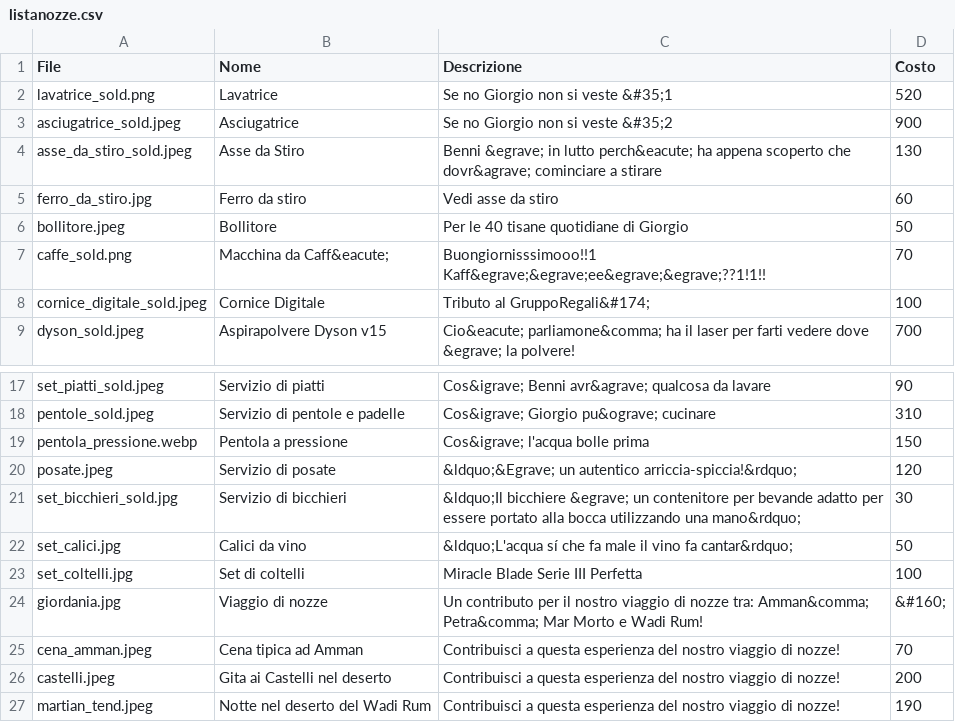
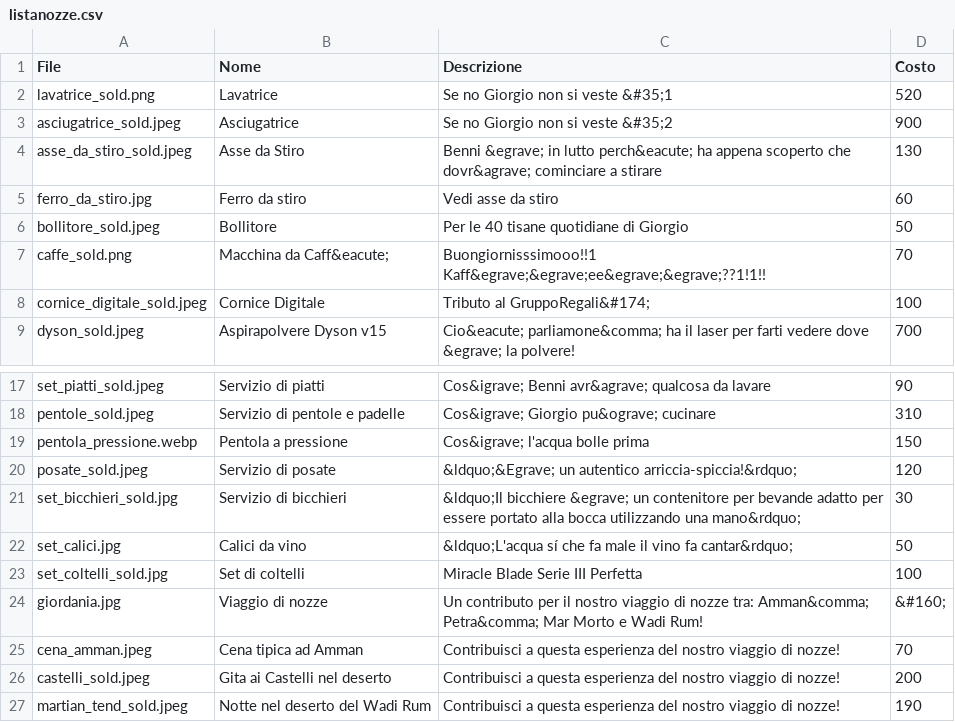
Before and after one commit to alfiogn/Flask-Wedding, a CSV file: static/images/listanozze/listanozze.csv, drawn as a sheet; only a part is shown, gaps mark what is left out.

```diff
--- a/static/images/listanozze/listanozze.csv
+++ b/static/images/listanozze/listanozze.csv
@@ -5,3 +5,3 @@ asse_da_stiro_sold.jpeg,Asse da Stiro,Benni &egrave; in lutto perch&eacute; ha a
 ferro_da_stiro.jpg,Ferro da stiro,Vedi asse da stiro,60
-bollitore.jpeg,Bollitore,Per le 40 tisane quotidiane di Giorgio,50
+bollitore_sold.jpeg,Bollitore,Per le 40 tisane quotidiane di Giorgio,50
 caffe_sold.png,Macchina da Caff&eacute;,Buongiornisssimooo!!1 Kaff&egrave;&egrave;ee&egrave;&egrave;??1!1!!,70
@@ -19,9 +19,9 @@ pentole_sold.jpeg,Servizio di pentole e padelle,Cos&igrave; Giorgio pu&ograve; c
 pentola_pressione.webp,Pentola a pressione,Cos&igrave; l'acqua bolle prima,150
-posate.jpeg,Servizio di posate,&ldquo;&Egrave; un autentico arriccia-spiccia!&rdquo;,120
+posate_sold.jpeg,Servizio di posate,&ldquo;&Egrave; un autentico arriccia-spiccia!&rdquo;,120
 set_bicchieri_sold.jpg,Servizio di bicchieri,&ldquo;Il bicchiere &egrave; un contenitore per bevande adatto per essere portato alla bocca utilizzando una mano&rdquo;,30
 set_calici.jpg,Calici da vino,&ldquo;L'acqua sí che fa male il vino fa cantar&rdquo;,50
-set_coltelli.jpg,Set di coltelli,Miracle Blade Serie III Perfetta,100
+set_coltelli_sold.jpg,Set di coltelli,Miracle Blade Serie III Perfetta,100
 giordania.jpg,Viaggio di nozze,Un contributo per il nostro viaggio di nozze tra: Amman&comma; Petra&comma; Mar Morto e Wadi Rum!,&#160;
 cena_amman.jpeg,Cena tipica ad Amman,Contribuisci a questa esperienza del nostro viaggio di nozze!,70
-castelli.jpeg,Gita ai Castelli nel deserto,Contribuisci a questa esperienza del nostro viaggio di nozze!,200
-martian_tend.jpeg,Notte nel deserto del Wadi Rum,Contribuisci a questa esperienza del nostro viaggio di nozze!,190
+castelli_sold.jpeg,Gita ai Castelli nel deserto,Contribuisci a questa esperienza del nostro viaggio di nozze!,200
+martian_tend_sold.jpeg,Notte nel deserto del Wadi Rum,Contribuisci a questa esperienza del nostro viaggio di nozze!,190
```
Also changed, not shown: 5 other files.
